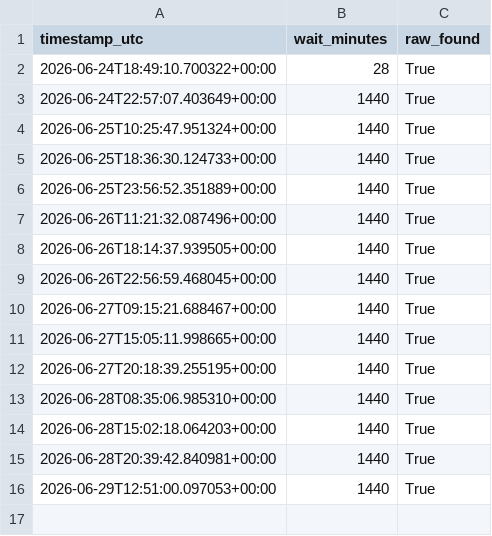
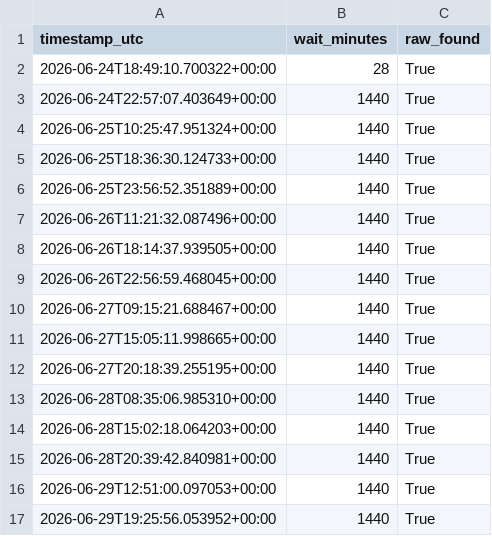
Before and after one commit to jmeadorwfu-dev/ED_Wait_Times, a CSV file: ed_wait_times.csv, drawn as a sheet; the diff names each change by its address in the sheet, - before the commit and + after, or states it on an @@ line.

```diff
--- a/ed_wait_times.csv
+++ b/ed_wait_times.csv
+row 17: 2026-06-29T19:25:56.053952+00:00 | 1440 | True
```
